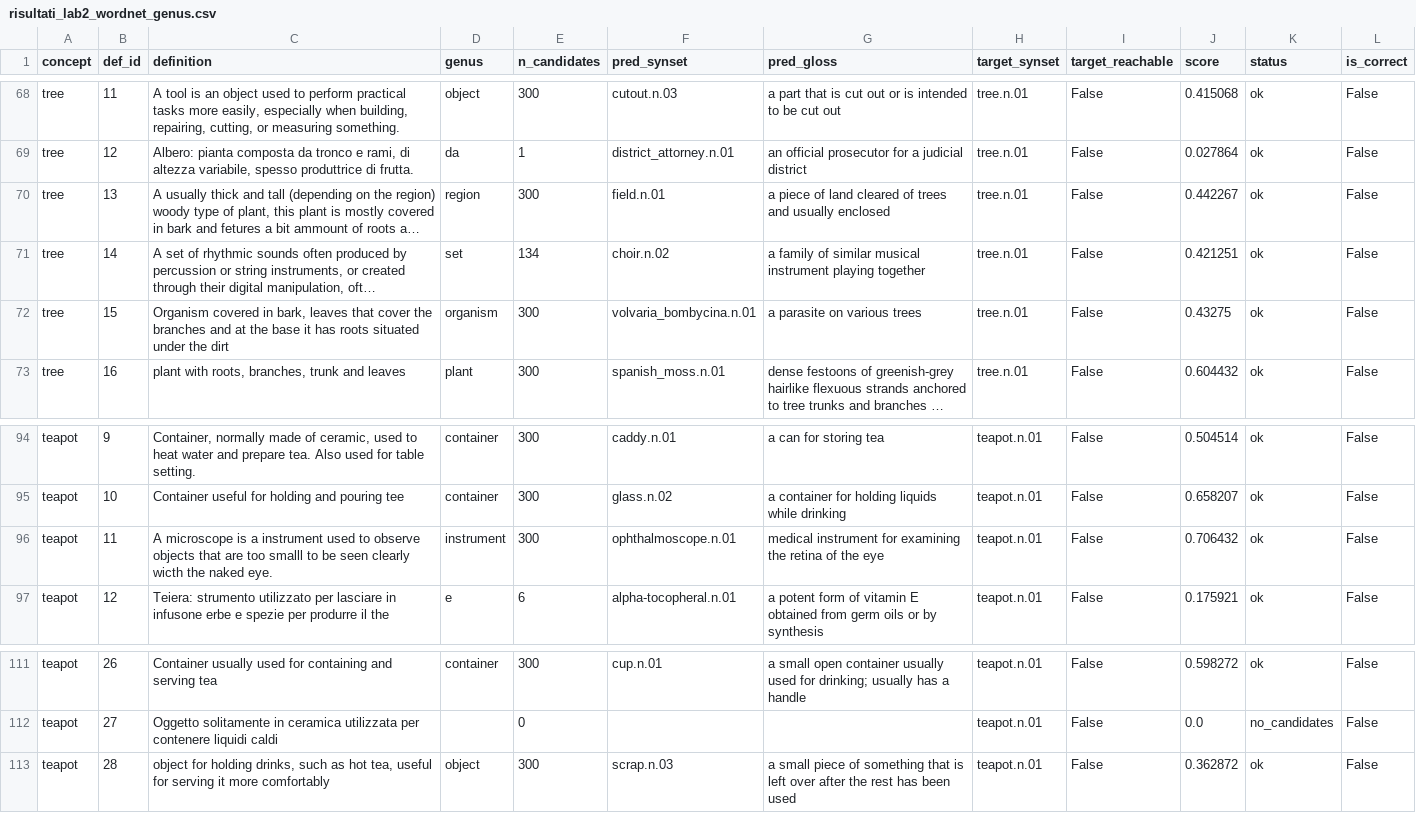
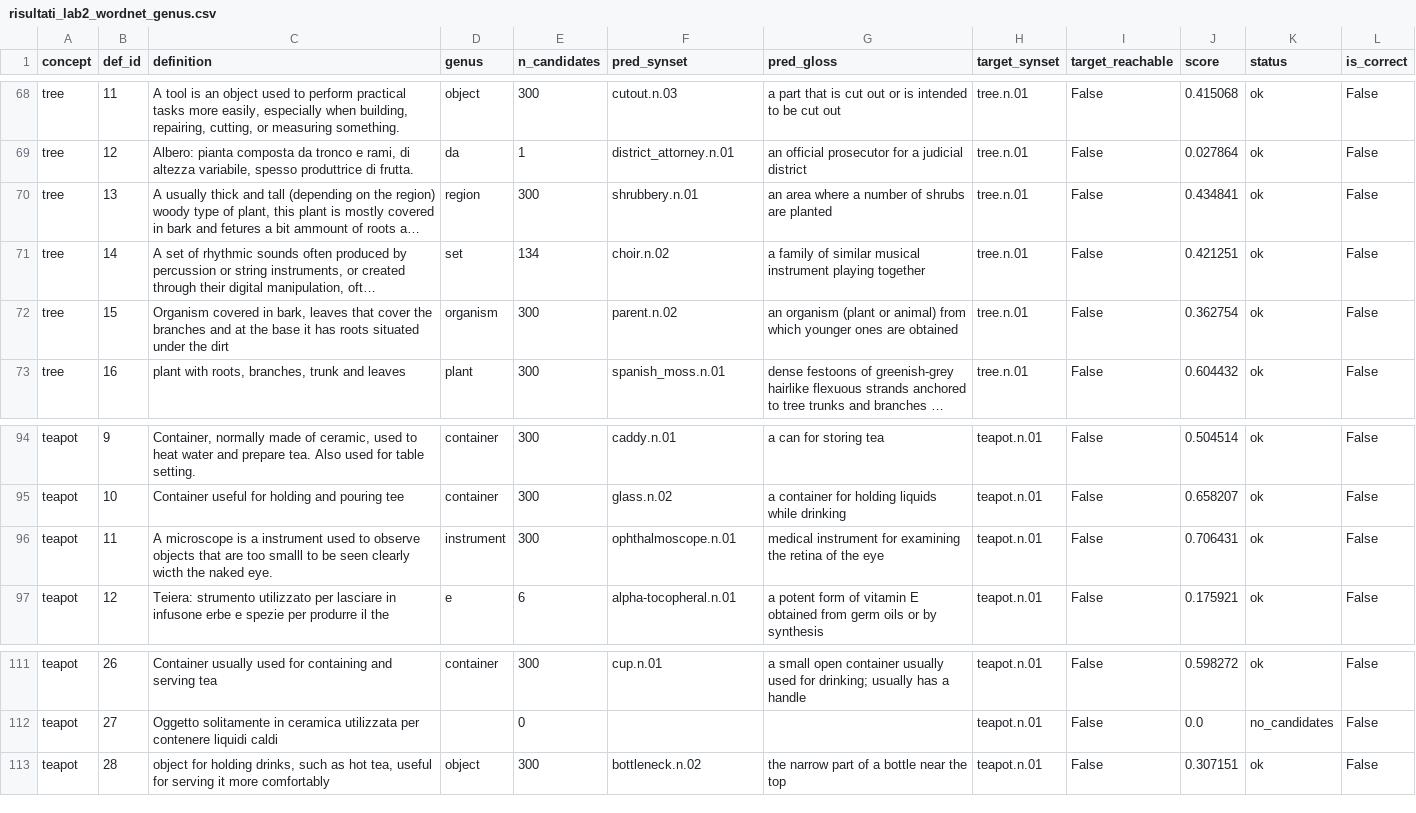
Before and after one commit to alez24/Unito-Magistrale-Informatica, a CSV file: TLN/Parte3DiCaro/risultati_lab2_wordnet_genus.csv, drawn as a sheet; only a part is shown, gaps mark what is left out; long unchanged cells end in …; the diff names each change by its address in the sheet, - before the commit and + after, or states it on an @@ line.

```diff
--- a/TLN/Parte3DiCaro/risultati_lab2_wordnet_genus.csv
+++ b/TLN/Parte3DiCaro/risultati_lab2_wordnet_genus.csv
-F70 (pred_synset): field.n.01
+F70 (pred_synset): shrubbery.n.01
-G70 (pred_gloss): a piece of land cleared of trees and usually enclosed
+G70 (pred_gloss): an area where a number of shrubs are planted
-J70 (score): 0.442267
+J70 (score): 0.434841
-F72 (pred_synset): volvaria_bombycina.n.01
+F72 (pred_synset): parent.n.02
-G72 (pred_gloss): a parasite on various trees
+G72 (pred_gloss): an organism (plant or animal) from which younger ones are obtained
-J72 (score): 0.43275
+J72 (score): 0.362754
-J96 (score): 0.706432
+J96 (score): 0.706431
-F113 (pred_synset): scrap.n.03
+F113 (pred_synset): bottleneck.n.02
-G113 (pred_gloss): a small piece of something that is left over after the rest has been used
+G113 (pred_gloss): the narrow part of a bottle near the top
-J113 (score): 0.362872
+J113 (score): 0.307151
```
Also changed, not shown: TLN/Parte3DiCaro/asimmetrie.csv, TLN/Parte3DiCaro/risultati_polisemia.csv, 5 other files.
